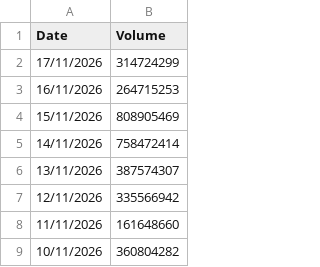
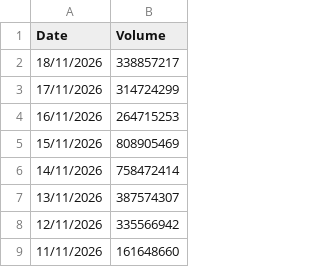
Before and after one commit to srijani-raccoons/jup-perps-volumes, a CSV file: perps_daily_volume.csv, drawn as a sheet; only a part is shown; the shorter side is filled out with more unchanged rows; the diff names each change by its address in the sheet, - before the commit and + after, or states it on an @@ line.

```diff
--- a/perps_daily_volume.csv
+++ b/perps_daily_volume.csv
+row 2: 18/11/2026 | 338857217
```
Also changed, not shown: 1 other file.
